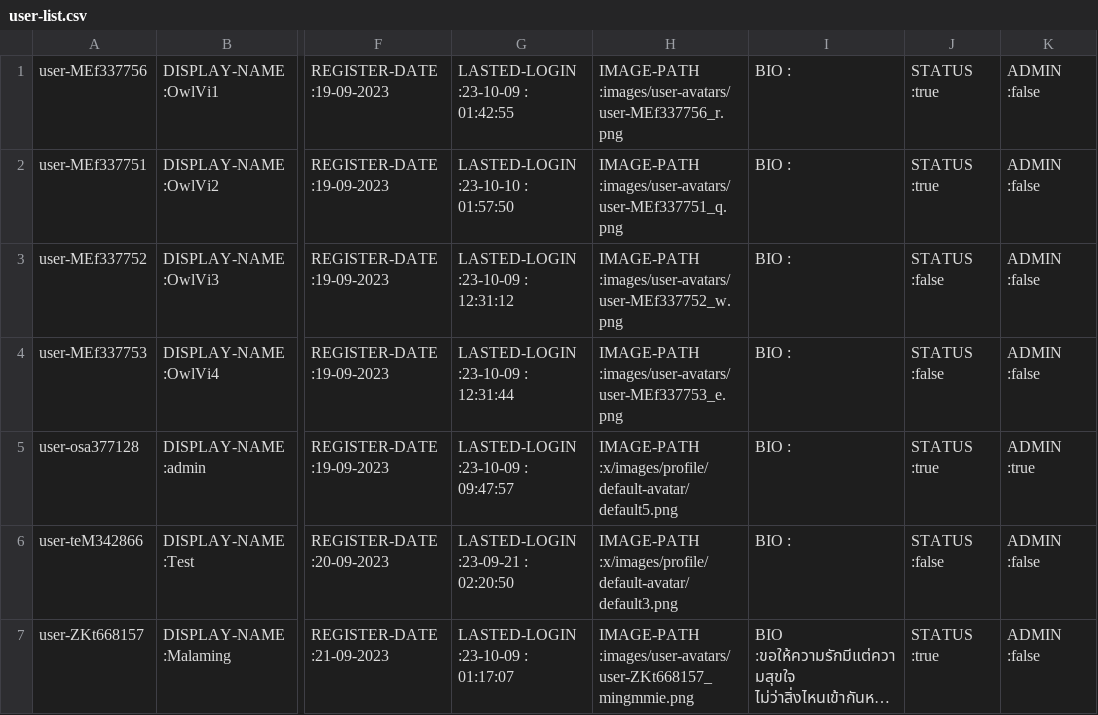
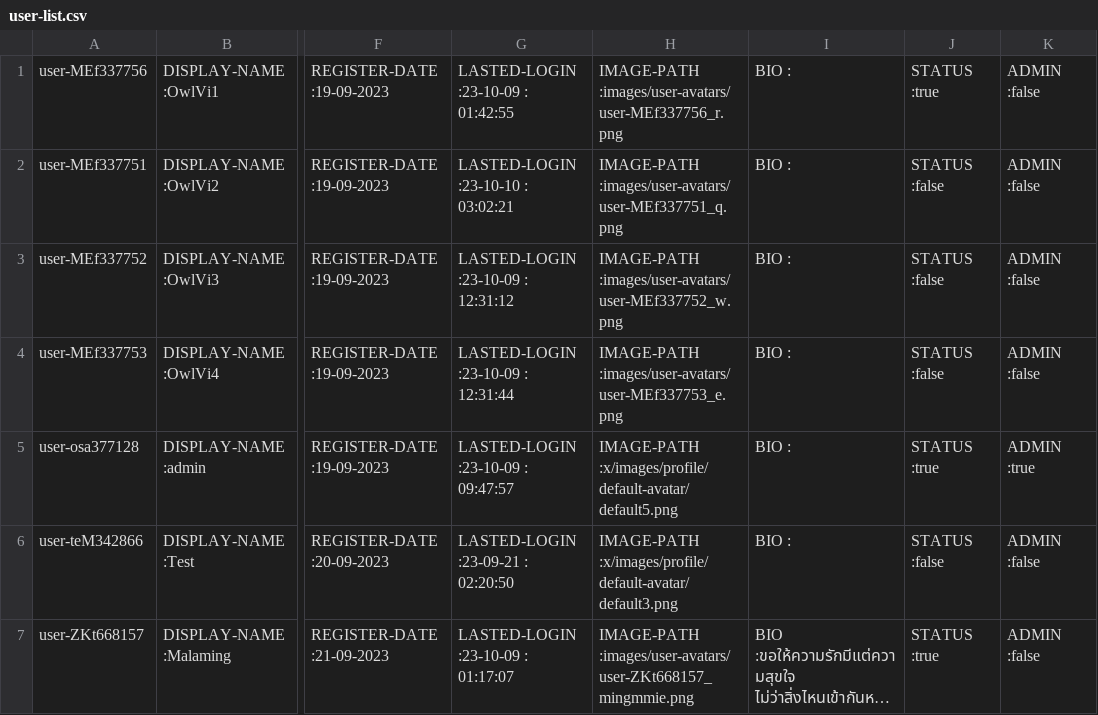
Before and after one commit to Homiez09/plasom-reunion, a CSV file: data/user-list.csv, drawn as a sheet; only a part is shown, gaps mark what is left out; long unchanged cells end in …; the diff names each change by its address in the sheet, - before the commit and + after, or states it on an @@ line.

```diff
--- a/data/user-list.csv
+++ b/data/user-list.csv
-G2: LASTED-LOGIN :23-10-10 : 01:57:50
+G2: LASTED-LOGIN :23-10-10 : 03:02:21
-J2: STATUS :true
+J2: STATUS :false
```
Also changed, not shown: data/event-list.csv, 9 other files.
